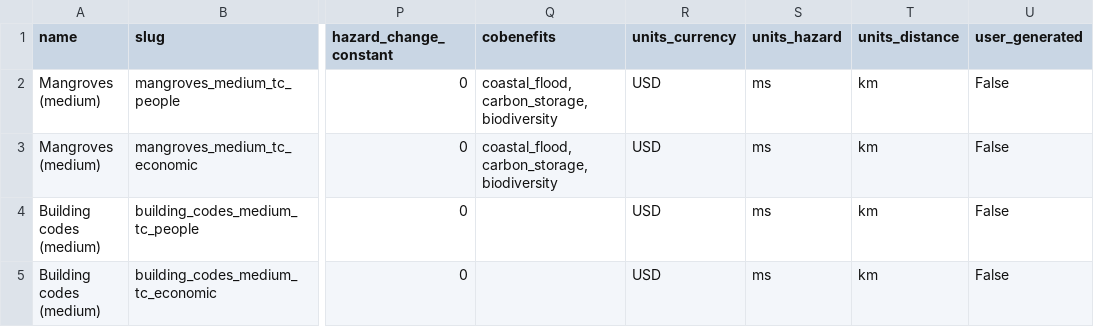
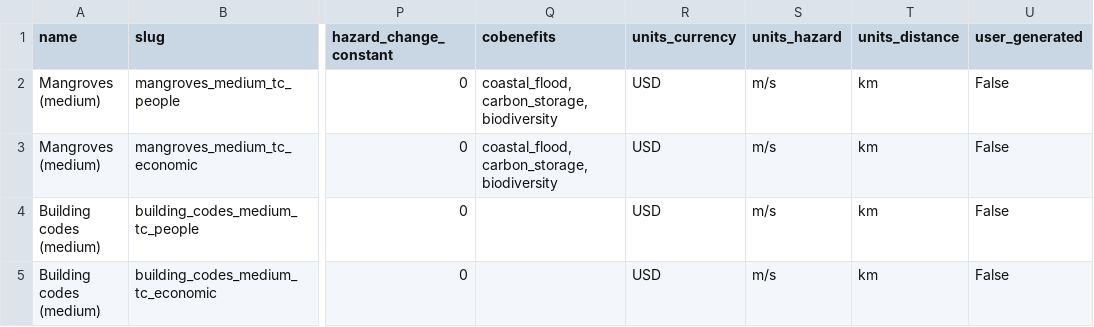
Before and after one commit to ChrisFairless/climada_calc_api, a CSV file: staticfiles/data/measures.csv, drawn as a sheet; only a part is shown, gaps mark what is left out; the diff names each change by its address in the sheet, - before the commit and + after, or states it on an @@ line.

Commit message:
Units finally working. Lots of fixes and refactoring.

```diff
--- a/staticfiles/data/measures.csv
+++ b/staticfiles/data/measures.csv
-S2:S5 (units_hazard): ms
+S2:S5 (units_hazard): m/s
```
Also changed, not shown: 8 other files.
